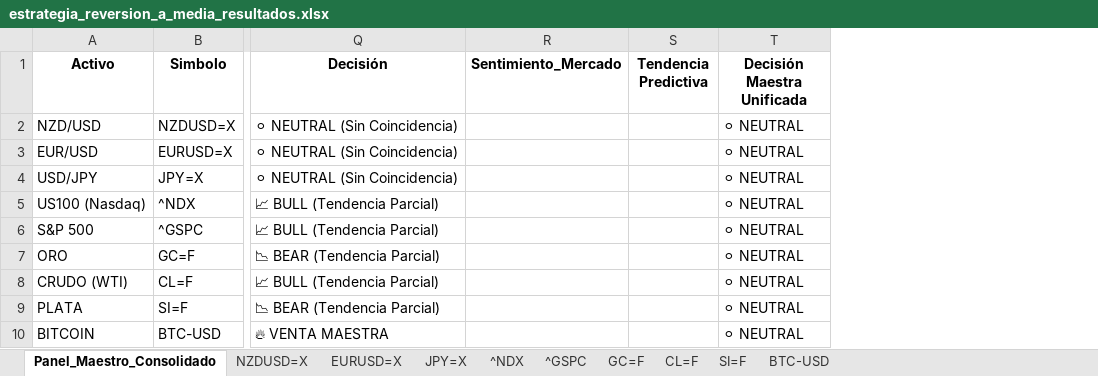
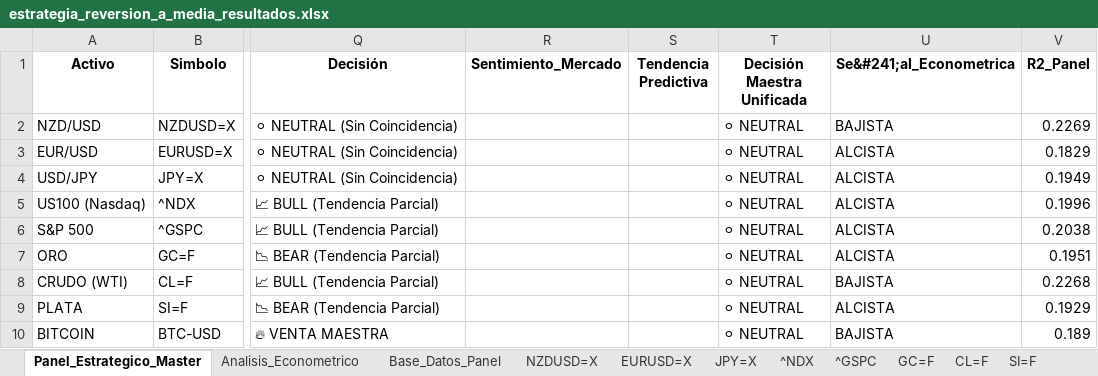
Before and after one commit to albertop0503-rgb/trading-dashboard, an Excel workbook: estrategia_reversion_a_media_resultados.xlsx, sheet Panel_Estrategico_Master, drawn as a sheet; only a part is shown, gaps mark what is left out; values as stored, in another font and other column widths than the file's, no borders; the diff names each change by its address in the sheet, - before the commit and + after, or states it on an @@ line.

```diff
--- a/estrategia_reversion_a_media_resultados.xlsx (sheet Panel_Estrategico_Master)
+++ b/estrategia_reversion_a_media_resultados.xlsx (sheet Panel_Estrategico_Master)
-sheet tab: Panel_Maestro_Consolidado
+sheet tab: Panel_Estrategico_Master
+sheet tab: Analisis_Econometrico
+sheet tab: Base_Datos_Panel
+column U (Se&#241;al_Econometrica), rows 2-10: BAJISTA | ALCISTA | ALCISTA | ALCISTA | ALCISTA | ALCISTA | BAJISTA | ALCISTA | BAJISTA
+column V (R2_Panel), rows 2-10: 0.2269 | 0.1829 | 0.1949 | 0.1996 | 0.2038 | 0.1951 | 0.2268 | 0.1929 | 0.189
```
